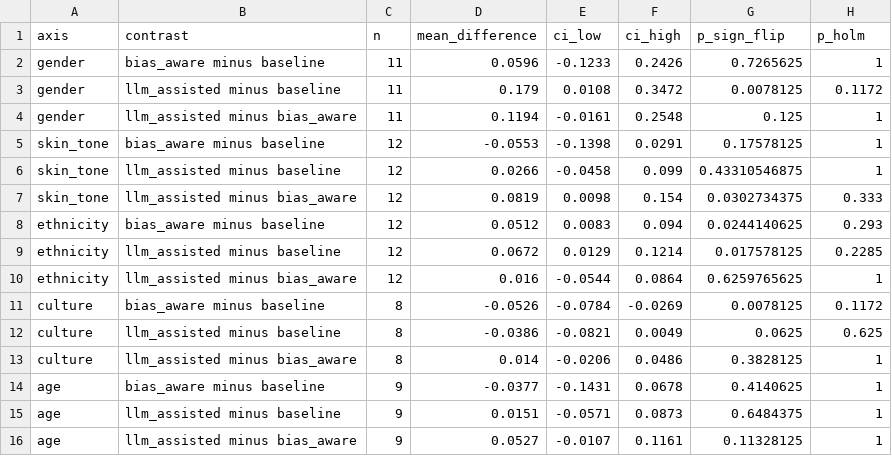
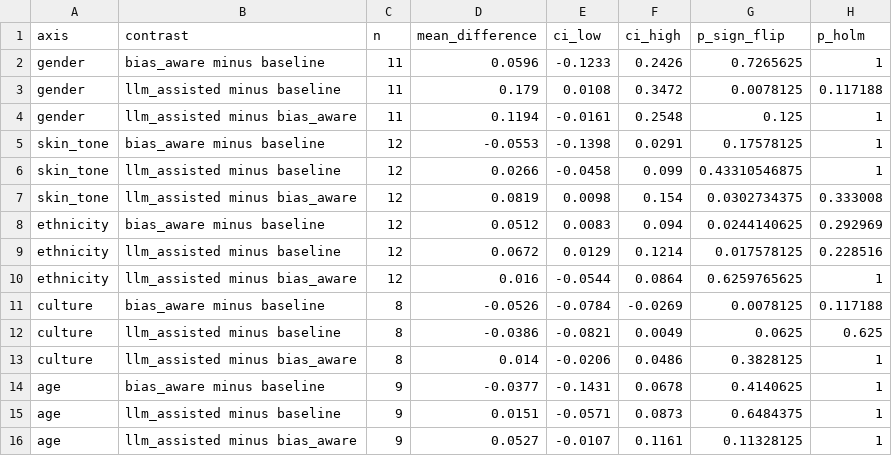
Before and after one commit to dendroenydris/BIA, a CSV file: results/population_reference/us_main_flux_contrasts.csv, drawn as a sheet.

```diff
--- a/results/population_reference/us_main_flux_contrasts.csv
+++ b/results/population_reference/us_main_flux_contrasts.csv
@@ -2,3 +2,3 @@ axis,contrast,n,mean_difference,ci_low,ci_high,p_sign_flip,p_holm
 gender,bias_aware minus baseline,11,0.0596,-0.1233,0.2426,0.7265625,1
-gender,llm_assisted minus baseline,11,0.179,0.0108,0.3472,0.0078125,0.1172
+gender,llm_assisted minus baseline,11,0.179,0.0108,0.3472,0.0078125,0.117188
 gender,llm_assisted minus bias_aware,11,0.1194,-0.0161,0.2548,0.125,1
@@ -6,7 +6,7 @@ skin_tone,bias_aware minus baseline,12,-0.0553,-0.1398,0.0291,0.17578125,1
 skin_tone,llm_assisted minus baseline,12,0.0266,-0.0458,0.099,0.43310546875,1
-skin_tone,llm_assisted minus bias_aware,12,0.0819,0.0098,0.154,0.0302734375,0.333
-ethnicity,bias_aware minus baseline,12,0.0512,0.0083,0.094,0.0244140625,0.293
-ethnicity,llm_assisted minus baseline,12,0.0672,0.0129,0.1214,0.017578125,0.2285
+skin_tone,llm_assisted minus bias_aware,12,0.0819,0.0098,0.154,0.0302734375,0.333008
+ethnicity,bias_aware minus baseline,12,0.0512,0.0083,0.094,0.0244140625,0.292969
+ethnicity,llm_assisted minus baseline,12,0.0672,0.0129,0.1214,0.017578125,0.228516
 ethnicity,llm_assisted minus bias_aware,12,0.016,-0.0544,0.0864,0.6259765625,1
-culture,bias_aware minus baseline,8,-0.0526,-0.0784,-0.0269,0.0078125,0.1172
+culture,bias_aware minus baseline,8,-0.0526,-0.0784,-0.0269,0.0078125,0.117188
 culture,llm_assisted minus baseline,8,-0.0386,-0.0821,0.0049,0.0625,0.625
```
Also changed, not shown: results/population_reference/us_main_sd21_contrasts.csv, results/population_reference/us_original_archive_contrasts.csv, 7 other files.
